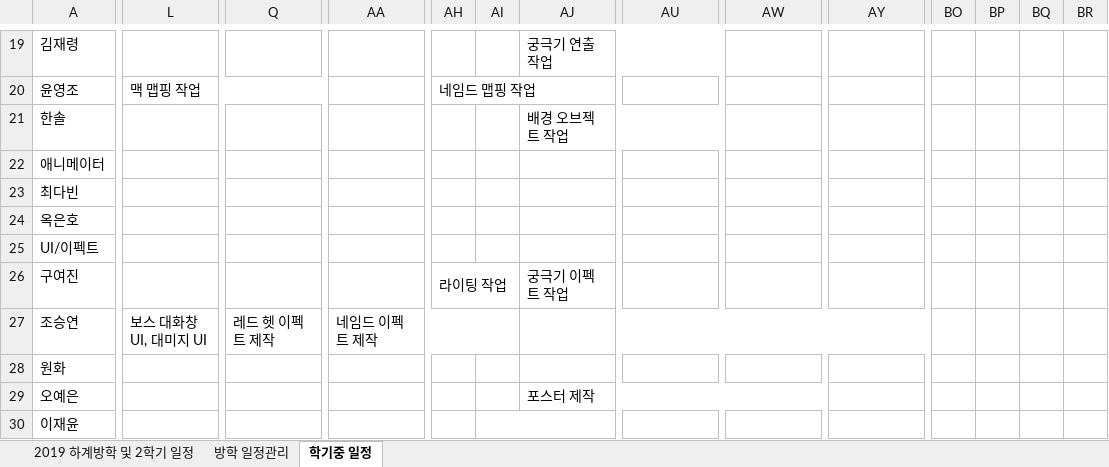
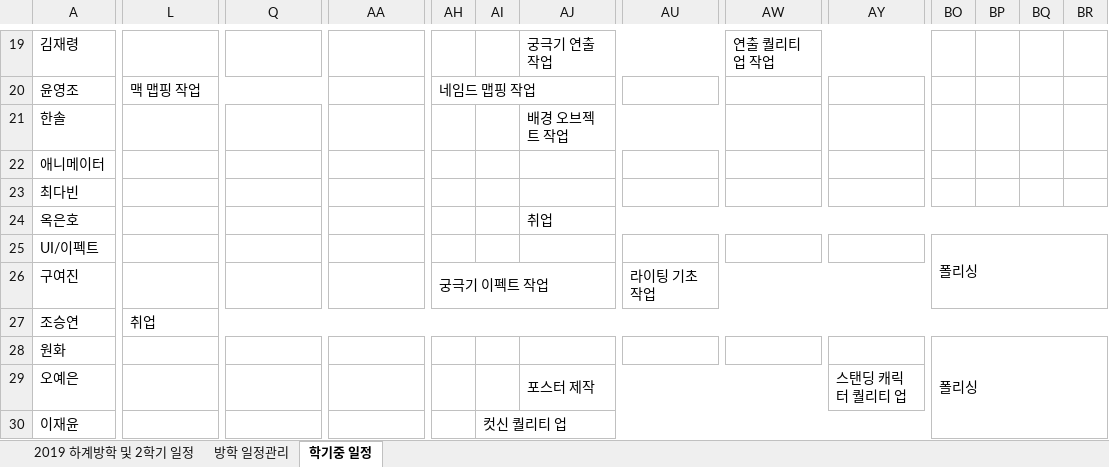
Before and after one commit to lalyns/MondayClass, an Excel workbook: Document/일정/먼데이클래스 2019 일정.xlsx, sheet 학기중 일정, drawn as a sheet; only a part is shown, gaps mark what is left out; values as stored, in another font and other column widths than the file's, no cell formats; the diff covers the shown part only; the diff names each change by its address in the sheet, - before the commit and + after, or states it on an @@ line.

```diff
--- a/Document/일정/먼데이클래스 2019 일정.xlsx (sheet 학기중 일정)
+++ b/Document/일정/먼데이클래스 2019 일정.xlsx (sheet 학기중 일정)
-AW19: (empty)
+AW19: 연출 퀄리티 업 작업
+AW19:BN19 merged
-AJ24: (empty)
+AJ24: 취업
+AJ24:CU24 merged
-BO25: (empty)
+BO25: 폴리싱
+BO25:BR26 merged
-AH26: 라이팅 작업
+AH26: 궁극기 이펙트 작업
-AH26:AI26 merged
+AH26:AT26 merged
-AJ26: 궁극기 이펙트 작업
+AJ26: (empty)
-AJ26:AT26 merged
-AU26: (empty)
+AU26: 라이팅 기초 작업
+AU26:BN26 merged
-L27: 보스 대화창 UI, 대미지 UI
+L27: 취업
-L27:P27 merged
+L27:CU27 merged
-Q27: 레드 헷 이펙트 제작
+Q27: (empty)
-Q27:Z27 merged
-AA27: 네임드 이펙트 제작
+AA27: (empty)
-AA27:AI27 merged
-AJ27:BN27 merged
-BO28: (empty)
+BO28: 폴리싱
+BO28:BR30 merged
-AY29: (empty)
+AY29: 스탠딩 캐릭터 퀄리티 업
+AY29:BN29 merged
-AI30: (empty)
+AI30: 컷신 퀄리티 업
-AI30:AQ30 merged
+AI30:BN30 merged
```
Also changed, not shown: 17 edited cells and merged cells elsewhere in this sheet, cell formats.
